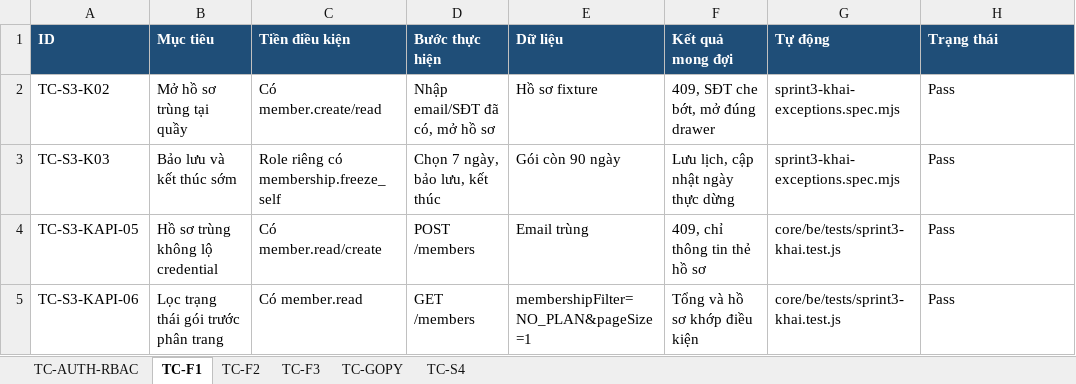
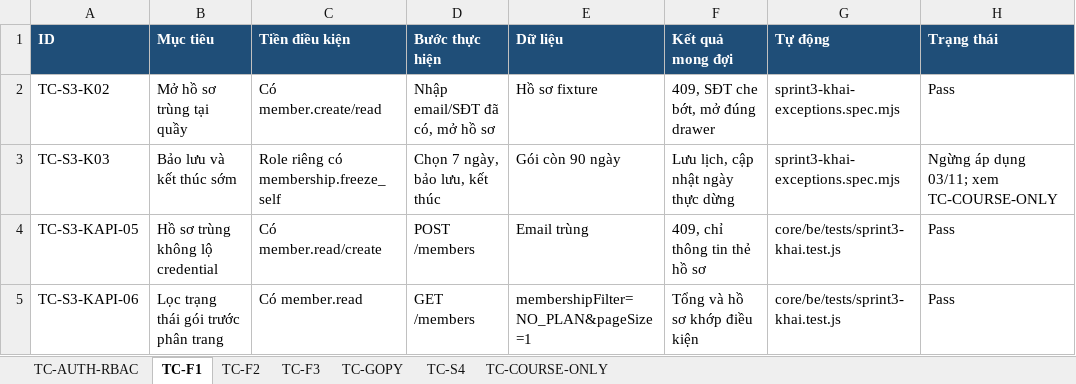
Before and after one commit to NhomHello/Sports-Center-Management-System, an Excel workbook: docs/kiem-thu/SWP391_TestCase.xlsx, sheet TC-F1, drawn as a sheet; values as stored, in another font and other column widths than the file's, no borders; the diff names each change by its address in the sheet, - before the commit and + after, or states it on an @@ line.

Commit message:
docs(courses): document course-only sales and verified concurrency behavior

```diff
--- a/docs/kiem-thu/SWP391_TestCase.xlsx (sheet TC-F1)
+++ b/docs/kiem-thu/SWP391_TestCase.xlsx (sheet TC-F1)
+sheet tab: TC-COURSE-ONLY
-H3 (Trạng thái): Pass
+H3 (Trạng thái): Ngừng áp dụng 03/11; xem TC-COURSE-ONLY
```
Also changed, not shown: sheet TC-GOPY, 7 other files.
